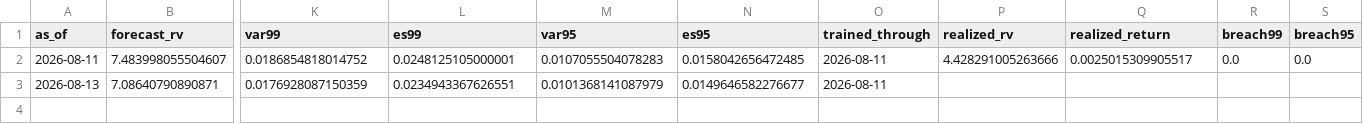
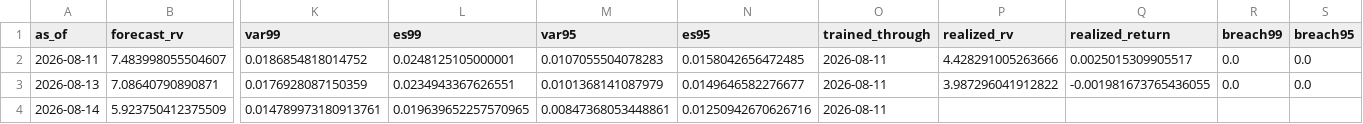
Before and after one commit to gracebianchi/volatility-forecaster, a CSV file: data/forecasts/history.csv, drawn as a sheet; only a part is shown, gaps mark what is left out; rows hold the shown columns only; the diff names each change by its address in the sheet, - before the commit and + after, or states it on an @@ line.

```diff
--- a/data/forecasts/history.csv
+++ b/data/forecasts/history.csv
-P3 (realized_rv): (empty)
+P3 (realized_rv): 3.987296041912822
-Q3 (realized_return): (empty)
+Q3 (realized_return): -0.001981673765436055
-R3 (breach99): (empty)
+R3 (breach99): 0.0
-S3 (breach95): (empty)
+S3 (breach95): 0.0
+row 4: 2026-08-14 | 5.923750412375509 | 0.014789973180913761 | 0.019639652257570965 | 0.00847368053448861 | 0.01250942670626716 | 2026-08-11
```
Also changed, not shown: 3 other files.
